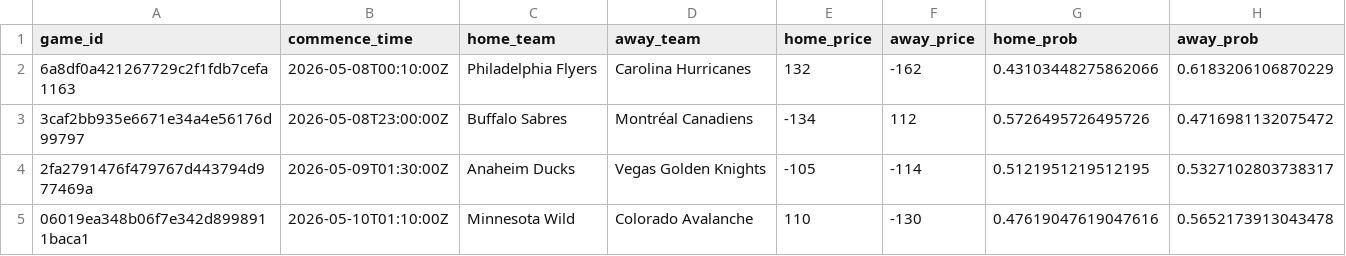
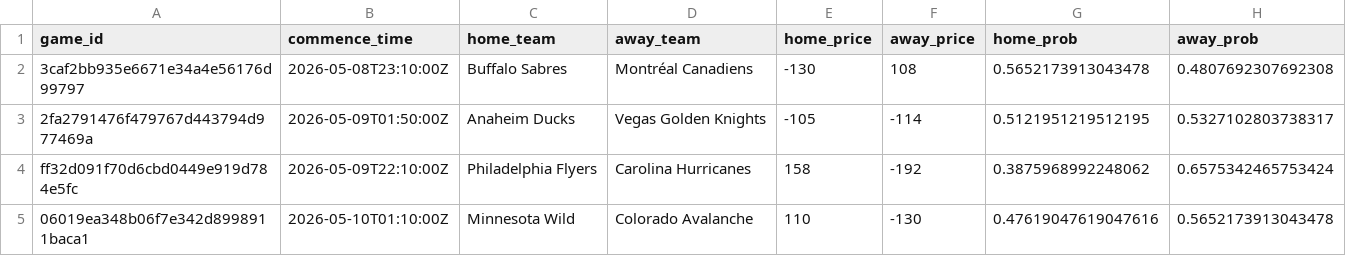
Before and after one commit to jonmccurdy/nhl_odds_moneypuck, a CSV file: data/games_today.csv, drawn as a sheet.

```diff
--- a/data/games_today.csv
+++ b/data/games_today.csv
@@ -1,5 +1,5 @@
 game_id,commence_time,home_team,away_team,home_price,away_price,home_prob,away_prob
-6a8df0a421267729c2f1fdb7cefa1163,2026-05-08T00:10:00Z,Philadelphia Flyers,Carolina Hurricanes,132,-162,0.43103448275862066,0.6183206106870229
-3caf2bb935e6671e34a4e56176d99797,2026-05-08T23:00:00Z,Buffalo Sabres,Montréal Canadiens,-134,112,0.5726495726495726,0.4716981132075472
-2fa2791476f479767d443794d977469a,2026-05-09T01:30:00Z,Anaheim Ducks,Vegas Golden Knights,-105,-114,0.5121951219512195,0.5327102803738317
+3caf2bb935e6671e34a4e56176d99797,2026-05-08T23:10:00Z,Buffalo Sabres,Montréal Canadiens,-130,108,0.5652173913043478,0.4807692307692308
+2fa2791476f479767d443794d977469a,2026-05-09T01:50:00Z,Anaheim Ducks,Vegas Golden Knights,-105,-114,0.5121951219512195,0.5327102803738317
+ff32d091f70d6cbd0449e919d784e5fc,2026-05-09T22:10:00Z,Philadelphia Flyers,Carolina Hurricanes,158,-192,0.3875968992248062,0.6575342465753424
 06019ea348b06f7e342d8998911baca1,2026-05-10T01:10:00Z,Minnesota Wild,Colorado Avalanche,110,-130,0.47619047619047616,0.5652173913043478
```
Also changed, not shown: 1 other file.
